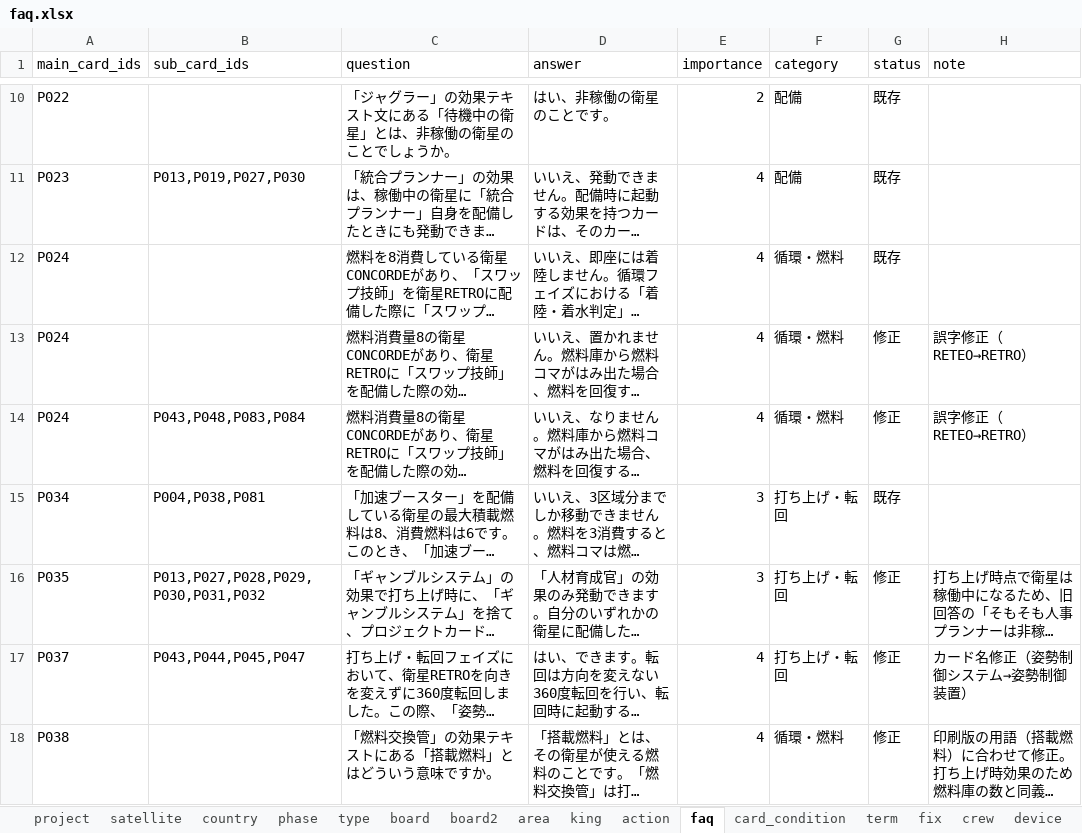
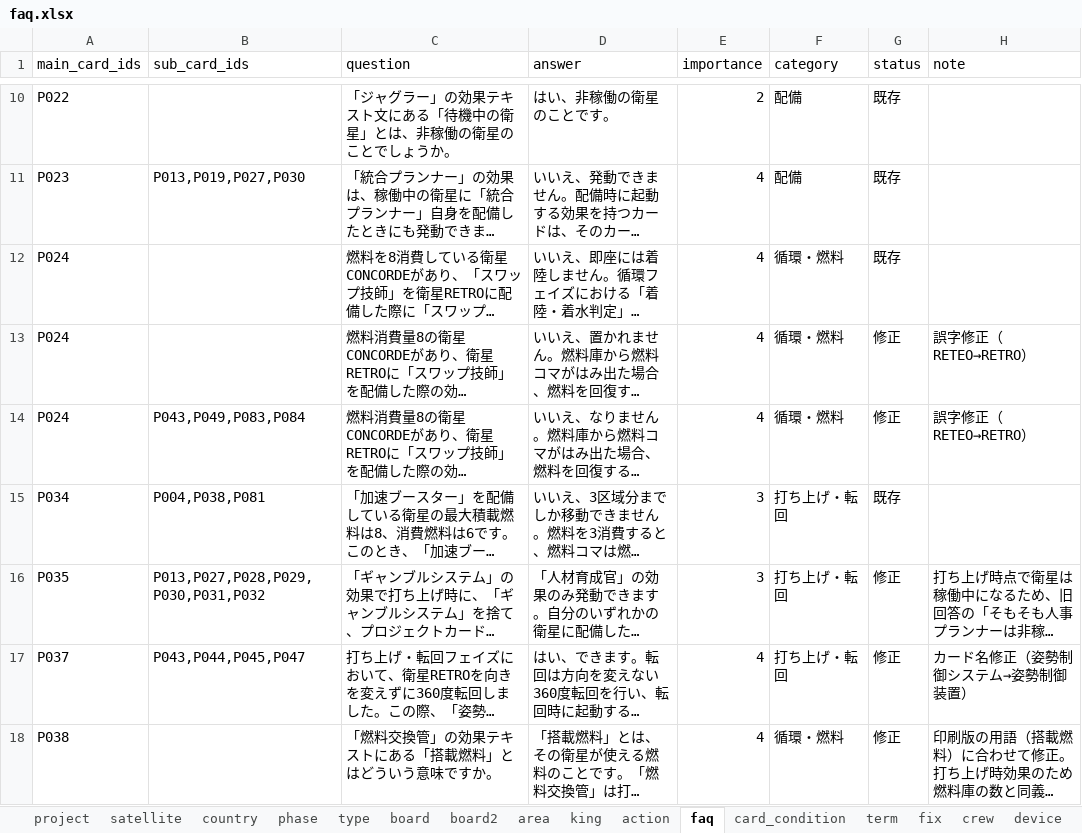
Before and after one commit to danjiri-concerto/danjiri-concerto.github.io, an Excel workbook: project-edgeworth/data/faq.xlsx, sheet faq, drawn as a sheet; only a part is shown, gaps mark what is left out; long unchanged cells end in …; values as stored, in another font and other column widths than the file's, no borders; the diff covers the shown part only; the diff names each change by its address in the sheet, - before the commit and + after, or states it on an @@ line.

```diff
--- a/project-edgeworth/data/faq.xlsx (sheet faq)
+++ b/project-edgeworth/data/faq.xlsx (sheet faq)
-B14 (sub_card_ids): P043,P048,P083,P084
+B14 (sub_card_ids): P043,P049,P083,P084
```
Also changed, not shown: 3 edited cells elsewhere in this sheet, 1 other file.
